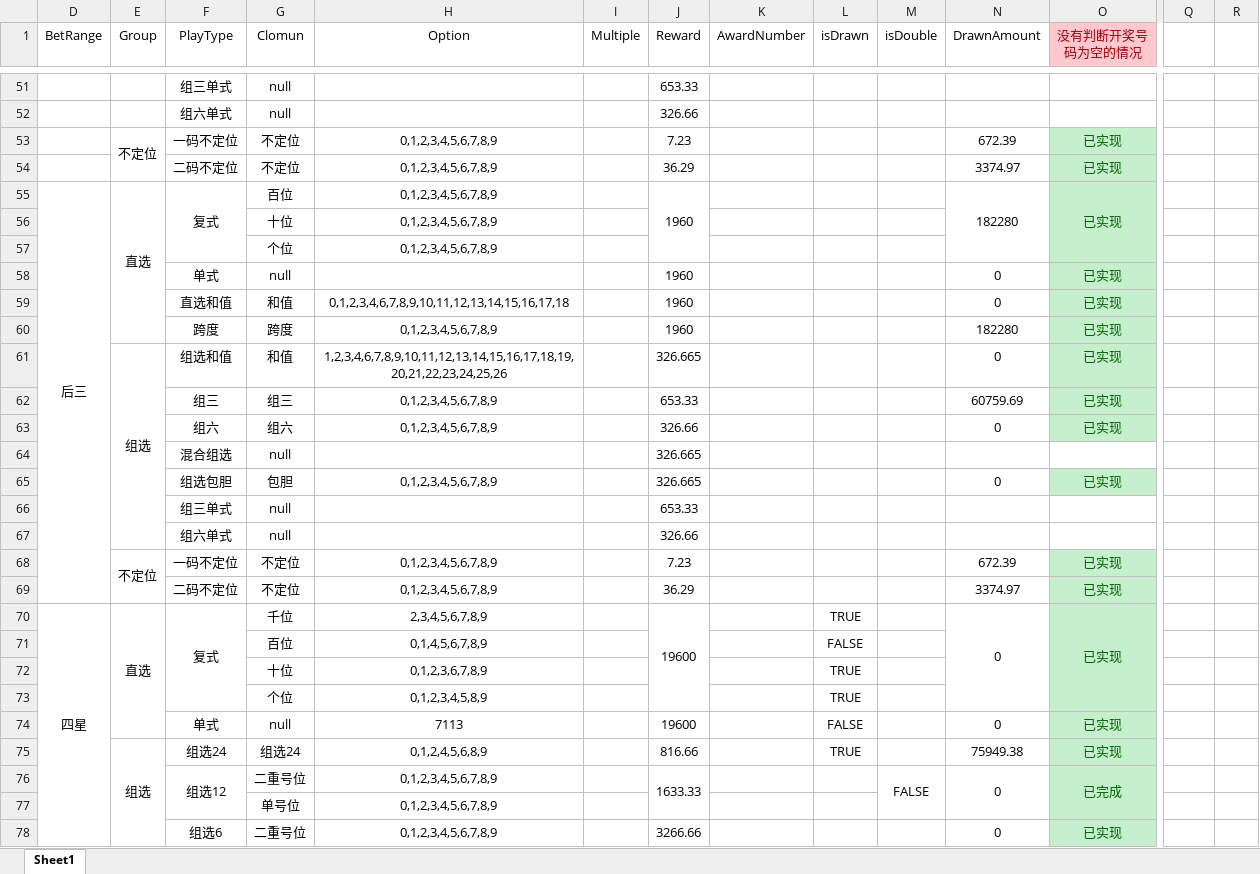
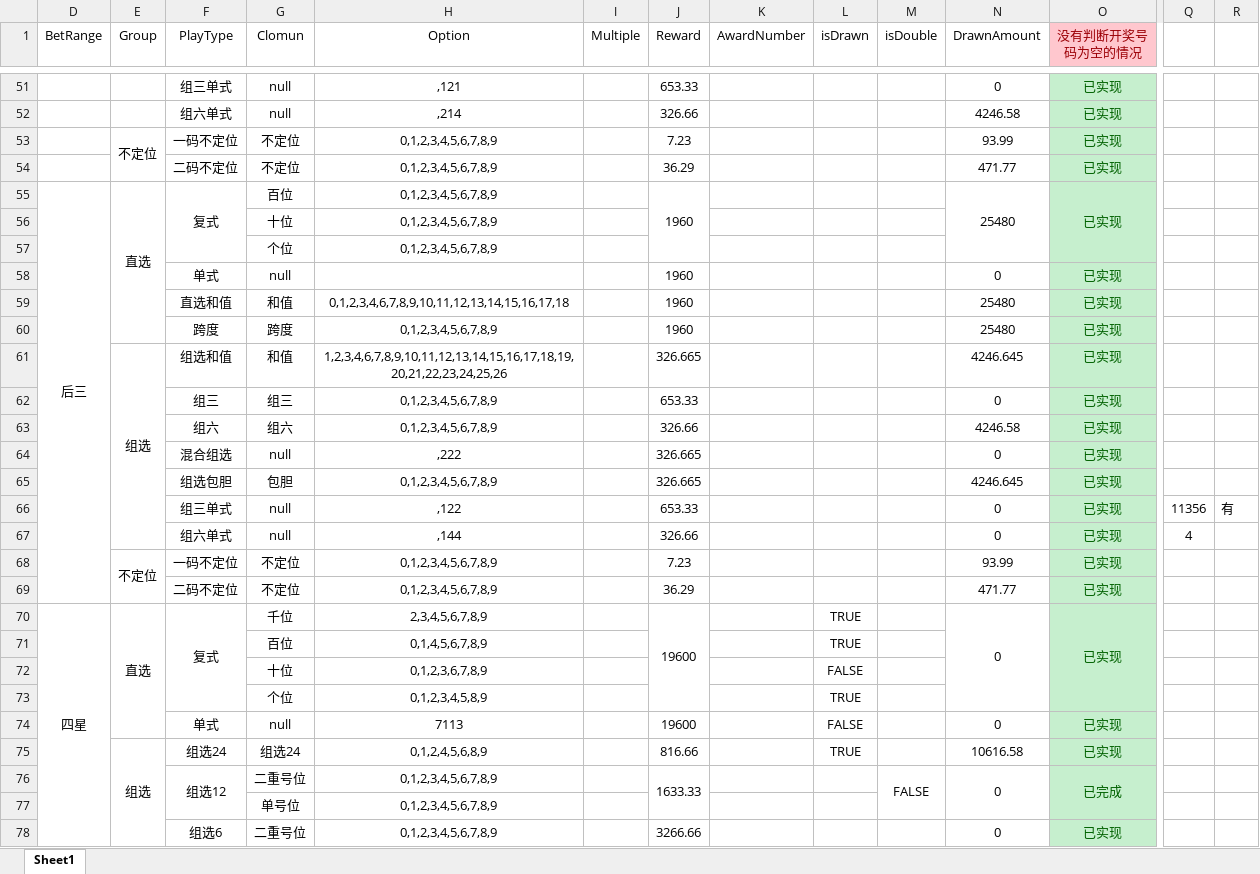
Before and after one commit to ShmilyNan/WorkDocumentOfMe, an Excel workbook: BetDatas(1).xlsx, sheet Sheet1, drawn as a sheet; only a part is shown, gaps mark what is left out; values as stored, in another font and other column widths than the file's, no borders; removed rows and columns are numbered as before the commit, all else as after; rows hold the shown columns only; the diff covers the shown part only; the diff names each change by its address in the sheet, - before the commit and + after, or states it on an @@ line.

```diff
--- a/BetDatas(1).xlsx (sheet Sheet1)
+++ b/BetDatas(1).xlsx (sheet Sheet1)
-H51 (Option): (empty)
+H51 (Option): ,121
-N51 (DrawnAmount): (empty)
+N51 (DrawnAmount): 0
-O51:O52 (没有判断开奖号 码为空的情况): (empty)
+O51:O52 (没有判断开奖号 码为空的情况): 已实现
-O51:O52 fill: none
+O51:O52 fill: #C6EFCE
-H52 (Option): (empty)
+H52 (Option): ,214
-N52 (DrawnAmount): (empty)
+N52 (DrawnAmount): 4246.58
-N53 (DrawnAmount): 672.39
+N53 (DrawnAmount): 93.99
-N54 (DrawnAmount): 3374.97
+N54 (DrawnAmount): 471.77
-N55 (DrawnAmount): 182280
+N55 (DrawnAmount): 25480
-N59 (DrawnAmount): 0
+N59 (DrawnAmount): 25480
-N60 (DrawnAmount): 182280
+N60 (DrawnAmount): 25480
-N61 (DrawnAmount): 0
+N61 (DrawnAmount): 4246.645
-N62 (DrawnAmount): 60759.69
+N62 (DrawnAmount): 0
-N63 (DrawnAmount): 0
+N63 (DrawnAmount): 4246.58
-H64 (Option): (empty)
+H64 (Option): ,222
-N64 (DrawnAmount): (empty)
+N64 (DrawnAmount): 0
-O64 (没有判断开奖号 码为空的情况): (empty)
+O64 (没有判断开奖号 码为空的情况): 已实现
-O64 fill: none
+O64 fill: #C6EFCE
-N65 (DrawnAmount): 0
+N65 (DrawnAmount): 4246.645
-row 66:  |  | 组三单式 | null |  |  | 653.33
-row 67:  |  | 组六单式 | null |  |  | 326.66
+row 66:  |  | 组三单式 | null | ,122 |  | 653.33 |  |  |  | 0 | 已实现 | 11356 | 有
+row 67:  |  | 组六单式 | null | ,144 |  | 326.66 |  |  |  | 0 | 已实现 | 4
-N68 (DrawnAmount): 672.39
+N68 (DrawnAmount): 93.99
-N69 (DrawnAmount): 3374.97
+N69 (DrawnAmount): 471.77
-L71 (isDrawn): FALSE
+L71 (isDrawn): TRUE
-L72 (isDrawn): TRUE
+L72 (isDrawn): FALSE
-N75 (DrawnAmount): 75949.38
+N75 (DrawnAmount): 10616.58
```
Also changed, not shown: 21 added rows, 31 removed rows, 86 edited cells, cell formats and merged cells elsewhere in this sheet, formulas that keep their value, 1 other file.
